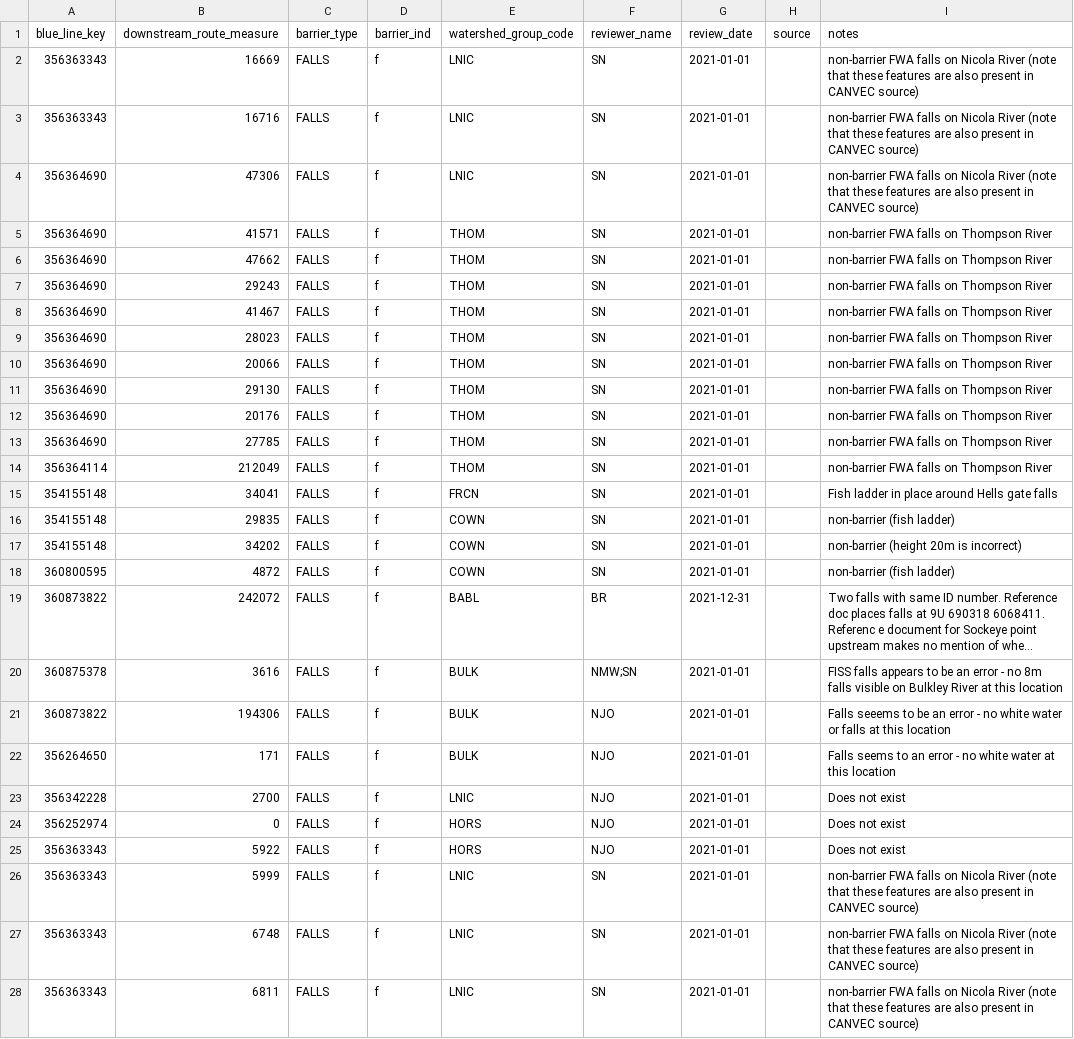
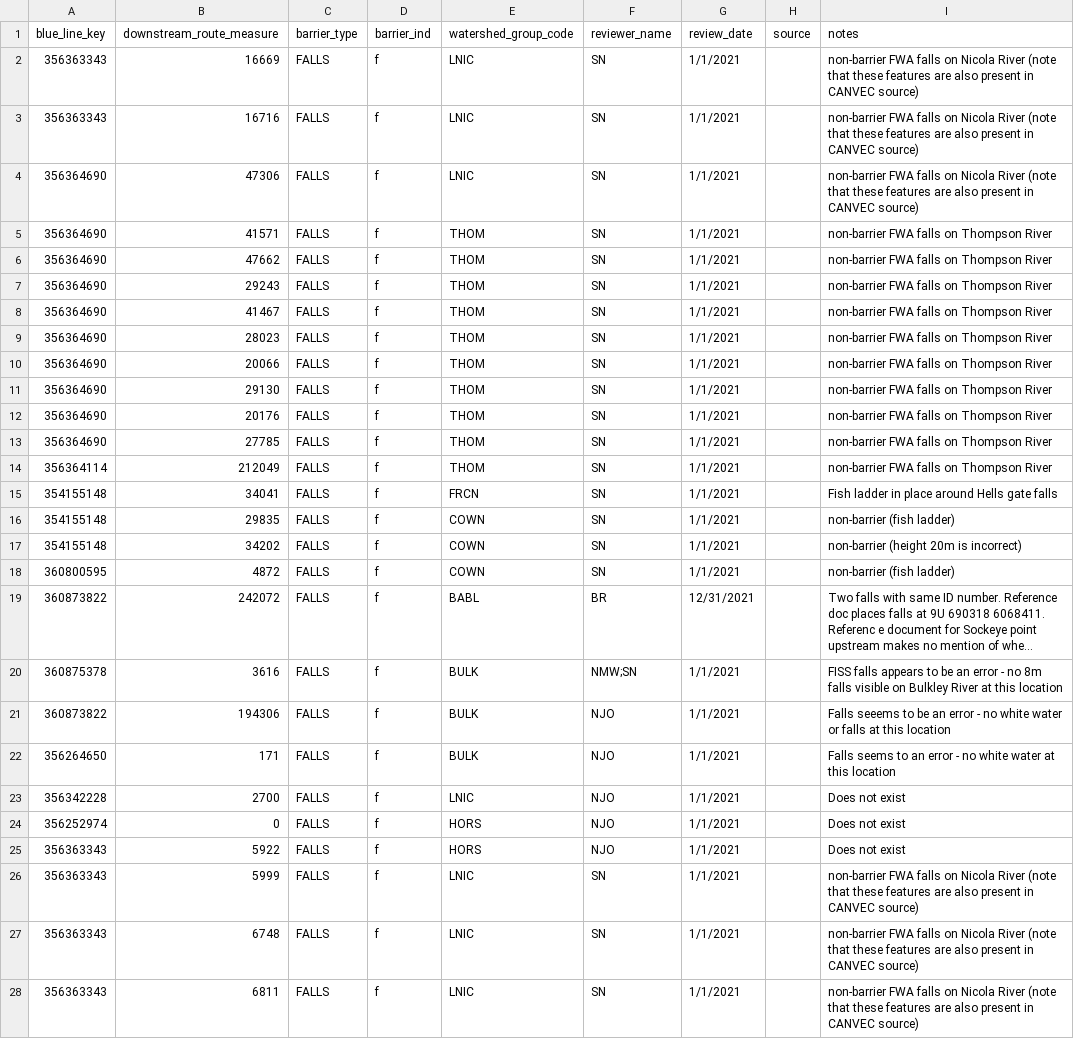
Before and after one commit to smnorris/bcfishpass, a CSV file: data/user_barriers_definite_control.csv, drawn as a sheet; only a part is shown; long unchanged cells end in …; the diff covers the shown part only; the diff names each change by its address in the sheet, - before the commit and + after, or states it on an @@ line.

```diff
--- a/data/user_barriers_definite_control.csv
+++ b/data/user_barriers_definite_control.csv
-G2:G18 (review_date): 2021-01-01
+G2:G18 (review_date): 1/1/2021
-G19 (review_date): 2021-12-31
+G19 (review_date): 12/31/2021
-G20:G28 (review_date): 2021-01-01
+G20:G28 (review_date): 1/1/2021
```
Also changed, not shown: 1 added row and 112 edited cells elsewhere in this file, data/user_barriers_definite.csv, data/user_habitat_classification.csv, 1 other file.
